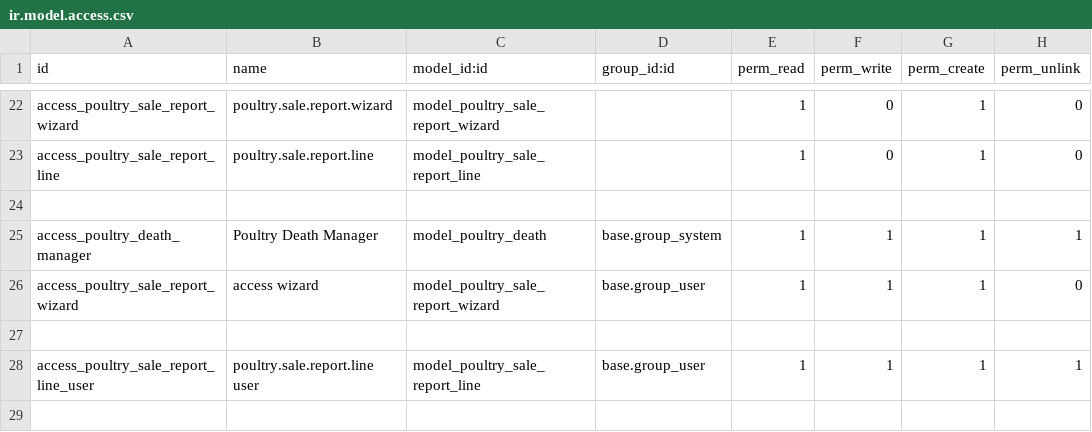
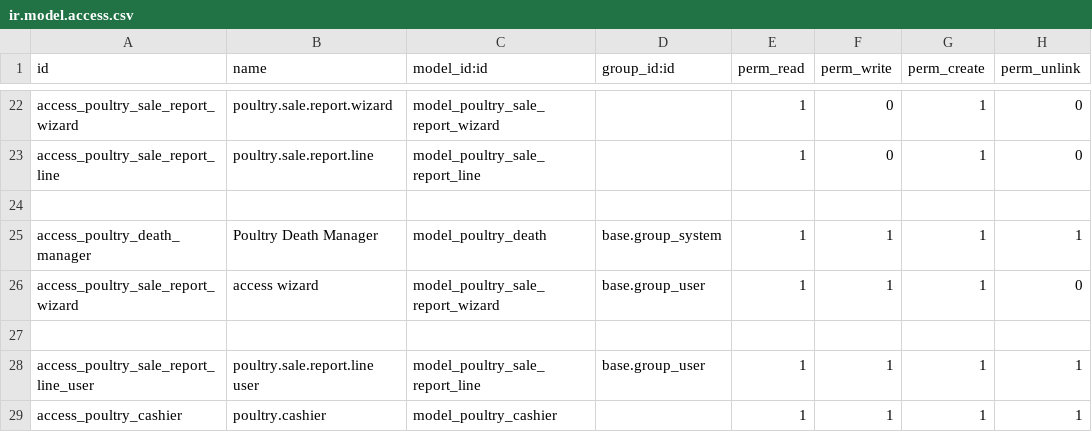
Before and after one commit to Nasratullah-Shafiq/poultry_farm, a CSV file: security/ir.model.access.csv, drawn as a sheet; only a part is shown, gaps mark what is left out; the diff names each change by its address in the sheet, - before the commit and + after, or states it on an @@ line.

Commit message:
new changes

```diff
--- a/security/ir.model.access.csv
+++ b/security/ir.model.access.csv
+row 29: access_poultry_cashier | poultry.cashier | model_poultry_cashier |  | 1 | 1 | 1 | 1
```
